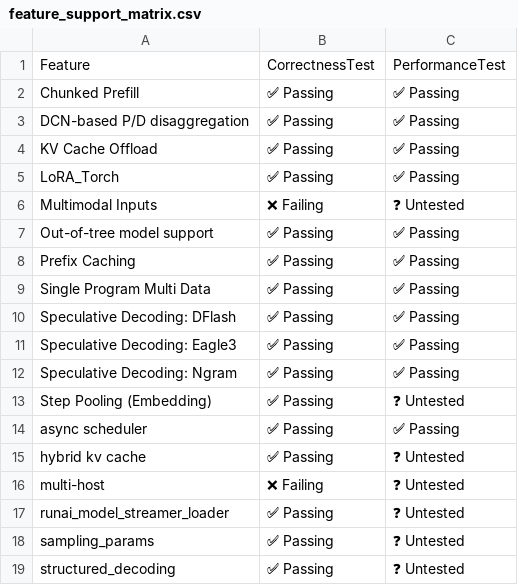
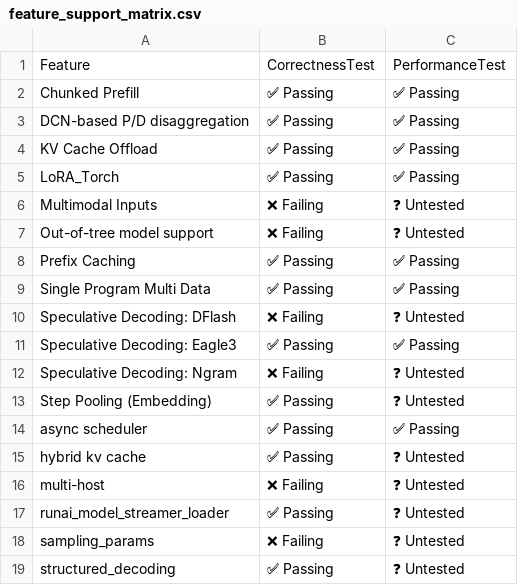
Before and after one commit to vllm-project/tpu-inference, a CSV file: support_matrices/nightly/v7x/flax_nnx/feature_support_matrix.csv, drawn as a sheet.

Commit message:
[skip ci] Update nightly support matrices for flax_nnx (v6e/v7x)
Signed-off-by: Buildkite Bot <buildkite-bot@users.noreply.github.com>

```diff
--- a/support_matrices/nightly/v7x/flax_nnx/feature_support_matrix.csv
+++ b/support_matrices/nightly/v7x/flax_nnx/feature_support_matrix.csv
@@ -6,8 +6,8 @@ Feature,CorrectnessTest,PerformanceTest
 "Multimodal Inputs",❌ Failing,❓ Untested
-"Out-of-tree model support",✅ Passing,✅ Passing
+"Out-of-tree model support",❌ Failing,❓ Untested
 "Prefix Caching",✅ Passing,✅ Passing
 "Single Program Multi Data",✅ Passing,✅ Passing
-"Speculative Decoding: DFlash",✅ Passing,✅ Passing
+"Speculative Decoding: DFlash",❌ Failing,❓ Untested
 "Speculative Decoding: Eagle3",✅ Passing,✅ Passing
-"Speculative Decoding: Ngram",✅ Passing,✅ Passing
+"Speculative Decoding: Ngram",❌ Failing,❓ Untested
 "Step Pooling (Embedding)",✅ Passing,❓ Untested
@@ -17,3 +17,3 @@ Feature,CorrectnessTest,PerformanceTest
 "runai_model_streamer_loader",✅ Passing,❓ Untested
-"sampling_params",✅ Passing,❓ Untested
+"sampling_params",❌ Failing,❓ Untested
 "structured_decoding",✅ Passing,❓ Untested
```
Also changed, not shown: 2 other files.
